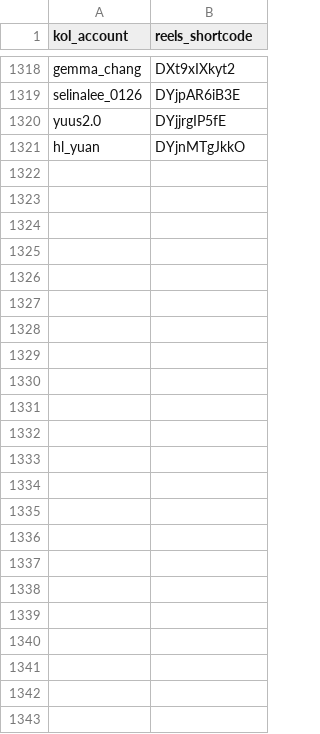
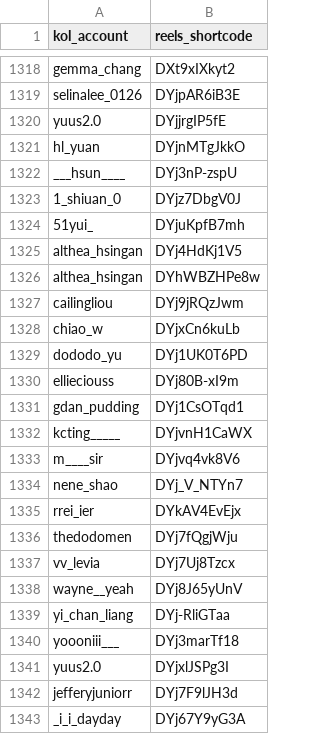
Before and after one commit to sabina-lu/kol-analysis-v2, a CSV file: data/reels_static_info.csv, drawn as a sheet; only a part is shown, gaps mark what is left out.

```diff
--- a/data/reels_static_info.csv
+++ b/data/reels_static_info.csv
@@ -1321 +1321,23 @@ yuus2.0,DYjjrgIP5fE
 hl_yuan,DYjnMTgJkkO
+___hsun____,DYj3nP-zspU
+1_shiuan_0,DYjz7DbgV0J
+51yui_,DYjuKpfB7mh
+althea_hsingan,DYj4HdKj1V5
+althea_hsingan,DYhWBZHPe8w
+cailingliou,DYj9jRQzJwm
+chiao_w,DYjxCn6kuLb
+dododo_yu,DYj1UK0T6PD
+ellieciouss,DYj80B-xI9m
+gdan_pudding,DYj1CsOTqd1
+kcting_____,DYjvnH1CaWX
+m____sir,DYjvq4vk8V6
+nene_shao,DYj_V_NTYn7
+rrei_ier,DYkAV4EvEjx
+thedodomen,DYj7fQgjWju
+vv_levia,DYj7Uj8Tzcx
+wayne__yeah,DYj8J65yUnV
+yi_chan_liang,DYj-RliGTaa
+yoooniii___,DYj3marTf18
+yuus2.0,DYjxlJSPg3I
+jefferyjuniorr,DYj7F9lJH3d
+_i_i_dayday,DYj67Y9yG3A
```
Also changed, not shown: data/profile_post_state.csv.
